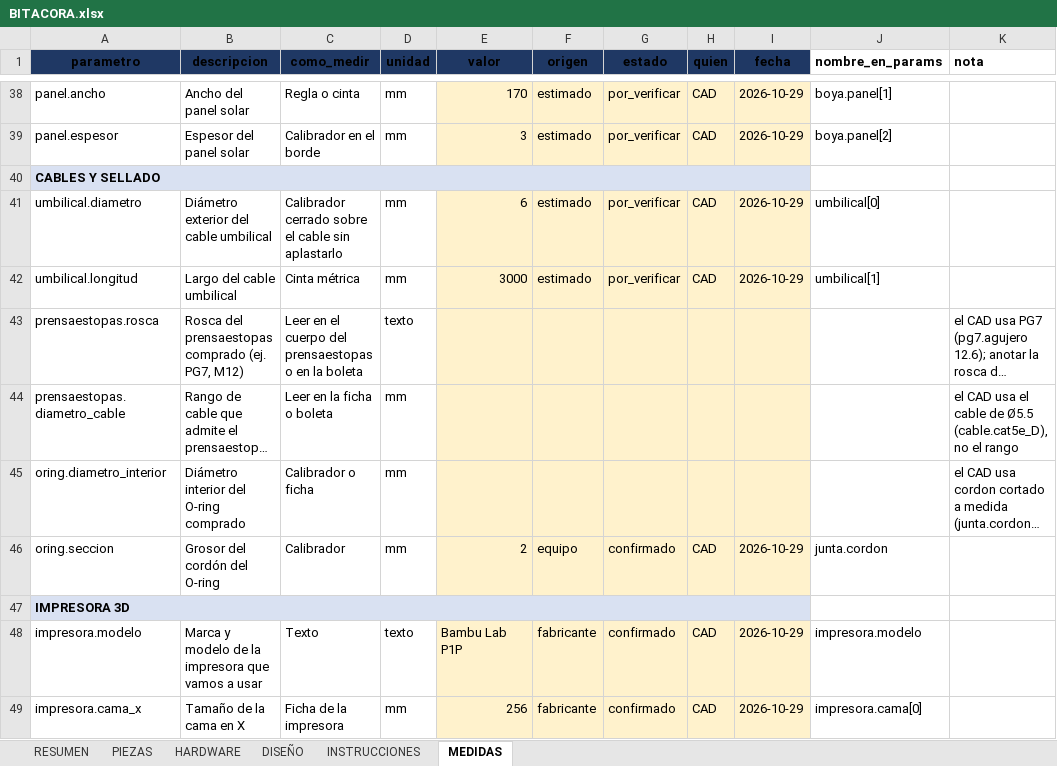
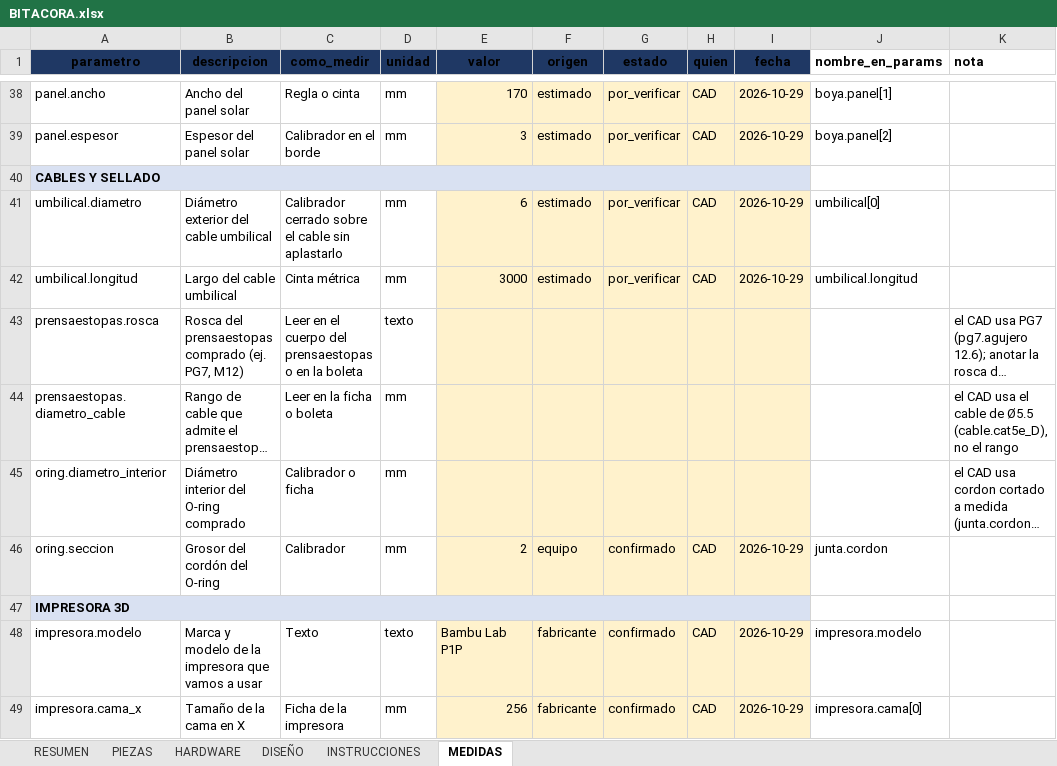
Before and after one commit to Joseph-L-Q/PI_Equipo_02, an Excel workbook: Proyecto/MóduloMecánico/salida/simple/BITACORA.xlsx, sheet MEDIDAS, drawn as a sheet; only a part is shown, gaps mark what is left out; long unchanged cells end in …; values as stored, in another font and other column widths than the file's, no borders; the diff names each change by its address in the sheet, - before the commit and + after, or states it on an @@ line.

```diff
--- a/Proyecto/MóduloMecánico/salida/simple/BITACORA.xlsx (sheet MEDIDAS)
+++ b/Proyecto/MóduloMecánico/salida/simple/BITACORA.xlsx (sheet MEDIDAS)
-J42 (nombre_en_params): umbilical[1]
+J42 (nombre_en_params): umbilical.longitud
```
Also changed, not shown: sheet PIEZAS, sheet HARDWARE, sheet DISEÑO, sheet RESUMEN, 6 other files.
